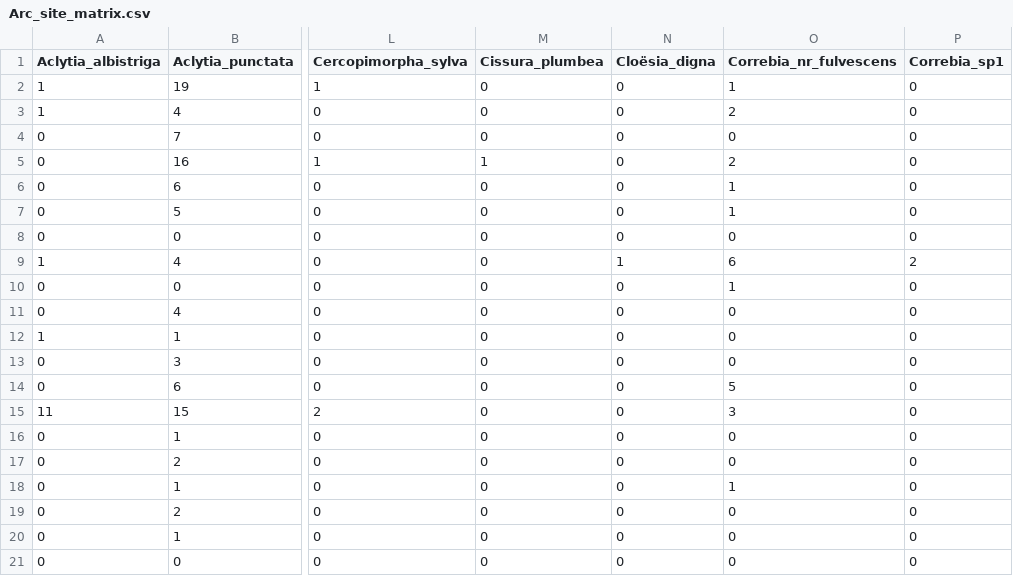
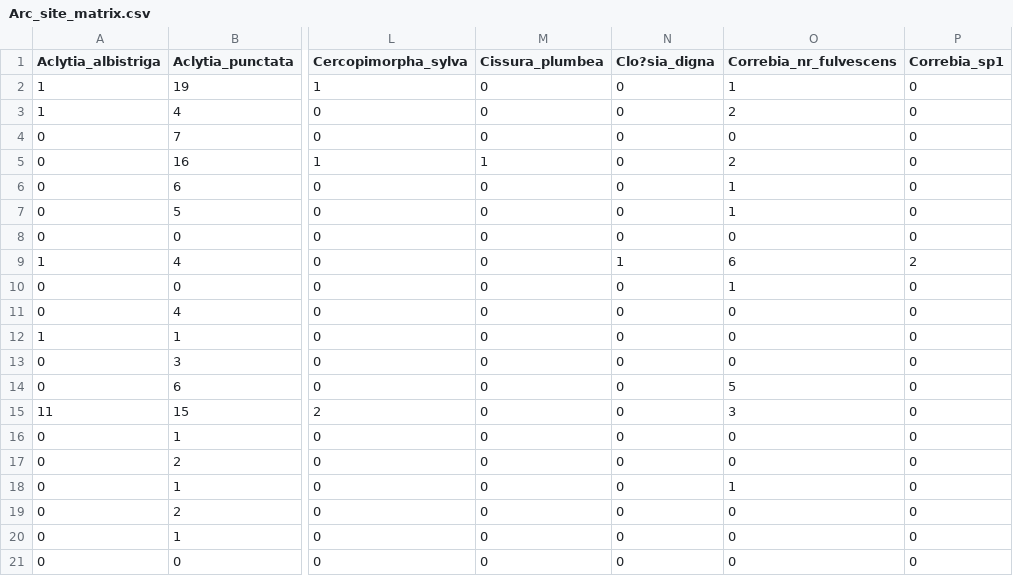
Before and after one commit to aalonsor15/Moths_QuantReas, a CSV file: Arc_site_matrix.csv, drawn as a sheet; only a part is shown, gaps mark what is left out; the diff names each change by its address in the sheet, - before the commit and + after, or states it on an @@ line.

```diff
--- a/Arc_site_matrix.csv
+++ b/Arc_site_matrix.csv
-N1: Cloësia_digna
+N1: Clo?sia_digna
```
Also changed, not shown: Geo_site_matrix.csv.
